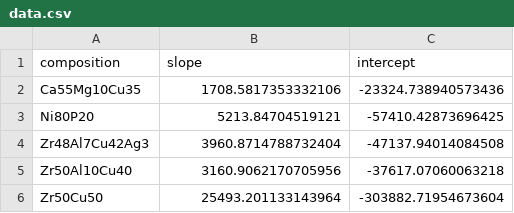
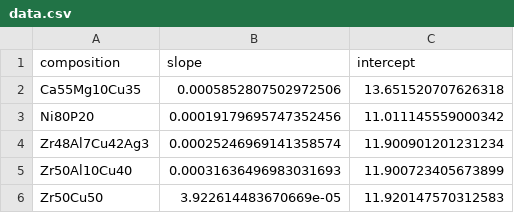
Before and after one commit to leschultz/active_learning, a CSV file: volumes/tv_curves/data/data.csv, drawn as a sheet.

```diff
--- a/volumes/tv_curves/data/data.csv
+++ b/volumes/tv_curves/data/data.csv
@@ -1,6 +1,6 @@
 composition,slope,intercept
-Ca55Mg10Cu35,1708.5817353332106,-23324.738940573436
-Ni80P20,5213.84704519121,-57410.42873696425
-Zr48Al7Cu42Ag3,3960.8714788732404,-47137.94014084508
-Zr50Al10Cu40,3160.9062170705956,-37617.07060063218
-Zr50Cu50,25493.201133143964,-303882.71954673604
+Ca55Mg10Cu35,0.0005852807502972506,13.651520707626318
+Ni80P20,0.00019179695747352456,11.011145559000342
+Zr48Al7Cu42Ag3,0.00025246969141358574,11.900901201231234
+Zr50Al10Cu40,0.00031636496983031693,11.900723405673899
+Zr50Cu50,3.922614483670669e-05,11.920147570312583
```
Also changed, not shown: 14 other files.
